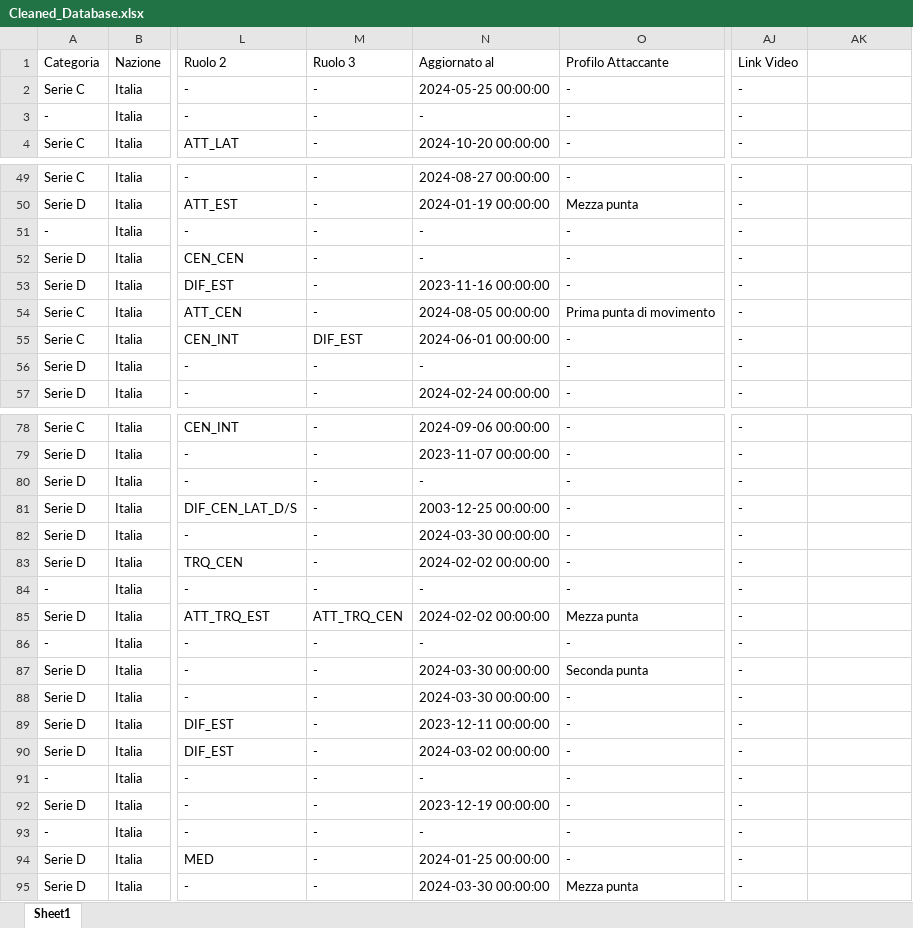
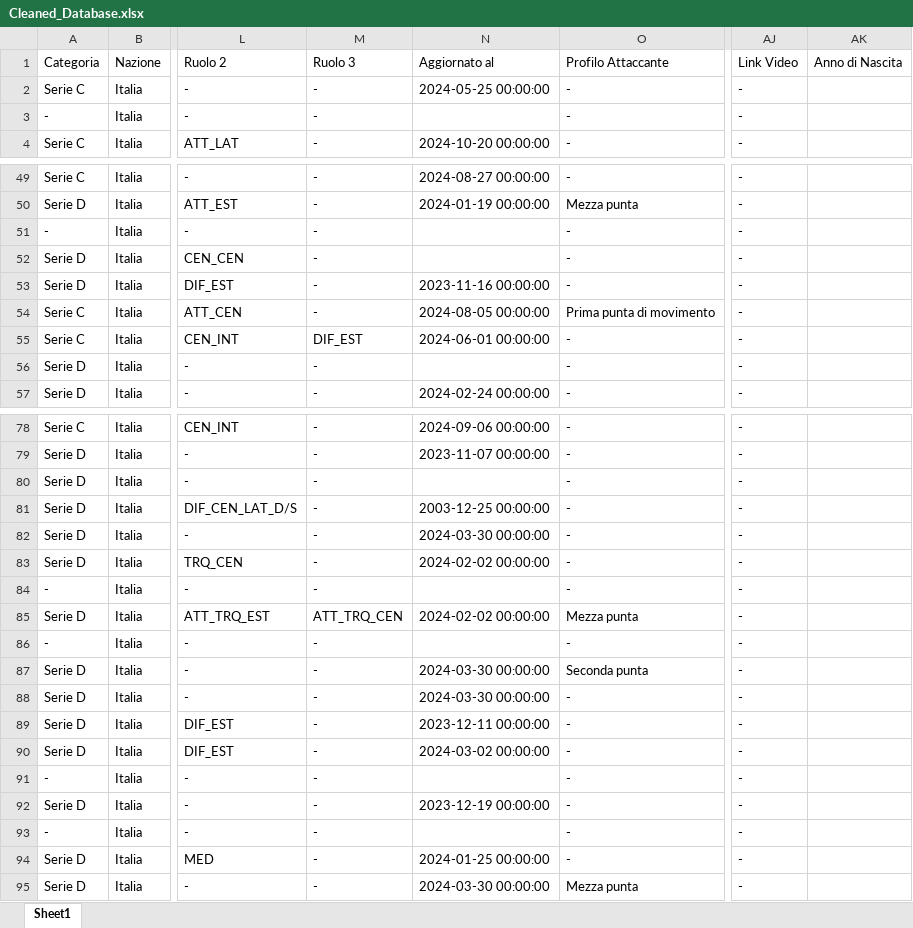
Before and after one commit to poliReus/databaseupdate, an Excel workbook: Cleaned_Database.xlsx, sheet Sheet1, drawn as a sheet; only a part is shown, gaps mark what is left out; values as stored, in another font and other column widths than the file's, no cell formats; the diff covers the shown part only; the diff names each change by its address in the sheet, - before the commit and + after, or states it on an @@ line.

```diff
--- a/Cleaned_Database.xlsx (sheet Sheet1)
+++ b/Cleaned_Database.xlsx (sheet Sheet1)
-AK1: (empty)
+AK1: Anno di Nascita
-N3 (Aggiornato al): -
+N3 (Aggiornato al): (empty)
-N51:N52 (Aggiornato al): -
+N51:N52 (Aggiornato al): (empty)
-N56 (Aggiornato al): -
+N56 (Aggiornato al): (empty)
-N80 (Aggiornato al): -
+N80 (Aggiornato al): (empty)
-N84 (Aggiornato al): -
+N84 (Aggiornato al): (empty)
-N86 (Aggiornato al): -
+N86 (Aggiornato al): (empty)
-N91 (Aggiornato al): -
+N91 (Aggiornato al): (empty)
-N93 (Aggiornato al): -
+N93 (Aggiornato al): (empty)
```
Also changed, not shown: 9 added rows, 3 removed rows and 83 edited cells elsewhere in this sheet, cell formats, 7 other files.
